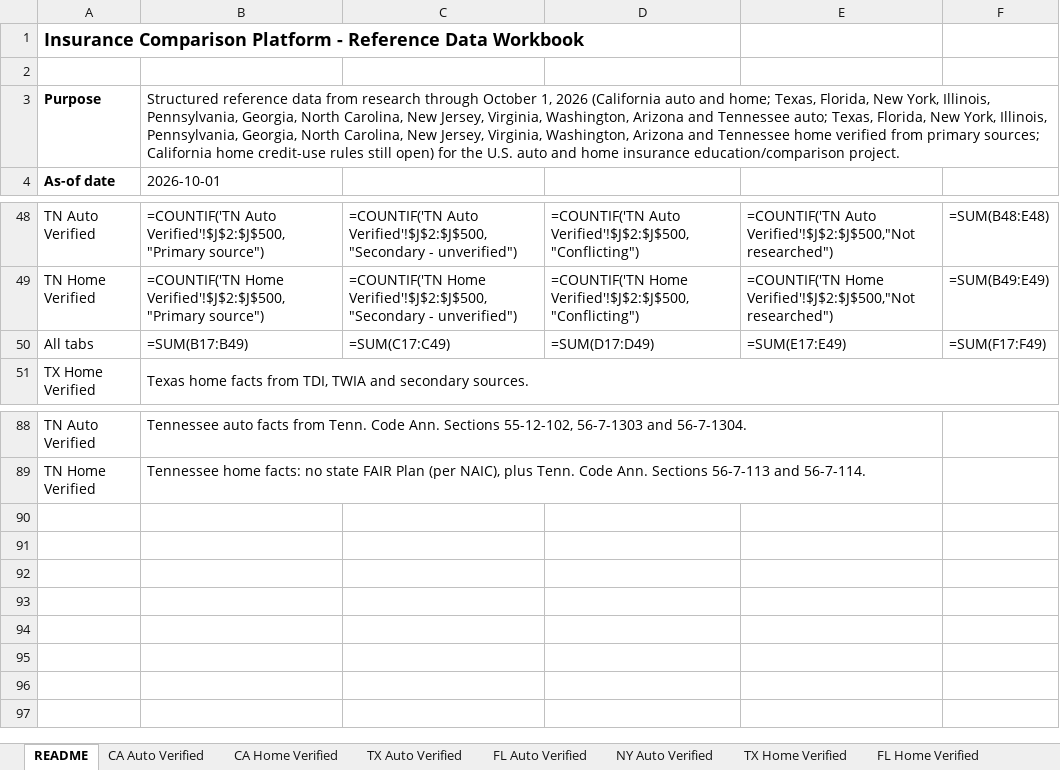
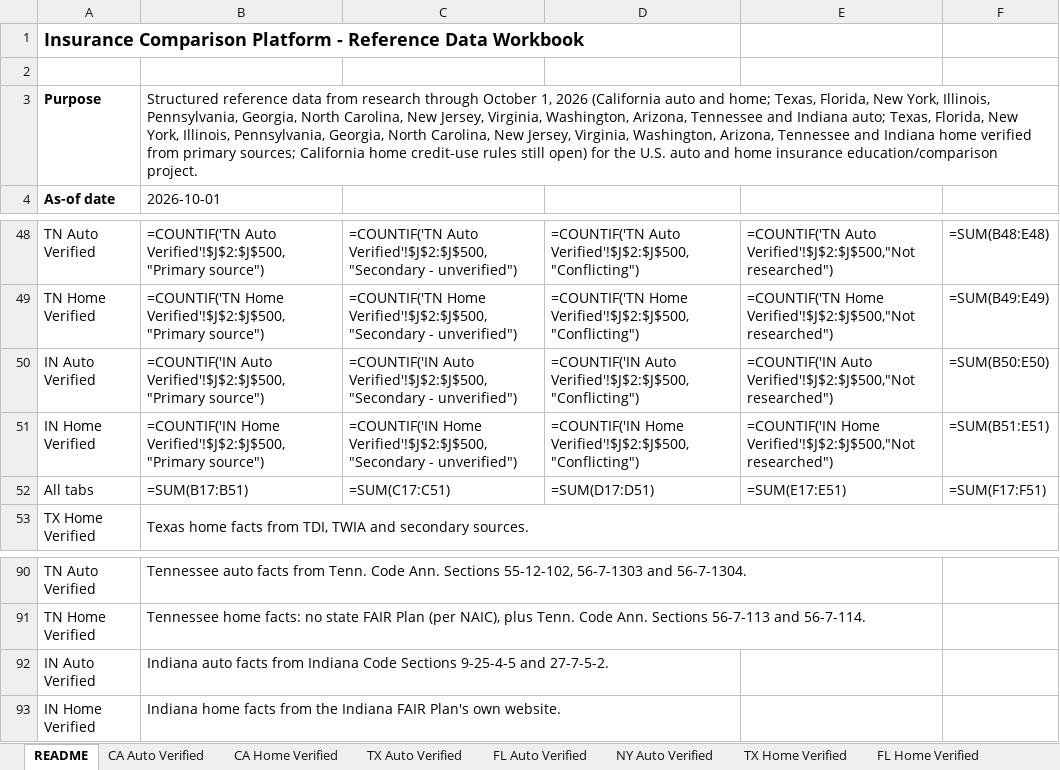
Before and after one commit to sriramshravanthi/insurance-site, an Excel workbook: DATA/Insurance_Reference_Data_v5.xlsx, sheet README, drawn as a sheet; only a part is shown, gaps mark what is left out; values as stored, in another font and other column widths than the file's, no borders; formulas without a stored value are shown as written; addresses are those after the commit; the diff names each change by its address in the sheet, - before the commit and + after, or states it on an @@ line.

```diff
--- a/DATA/Insurance_Reference_Data_v5.xlsx (sheet README)
+++ b/DATA/Insurance_Reference_Data_v5.xlsx (sheet README)
-B3: …Virginia, Washington, Arizona and Tennessee auto; Texas, Florida, New York, Illinois, Pennsylvania, Georgia, North Carolina, New Jersey, Virginia, Washington, Arizona and Tennessee home verified…
+B3: …Virginia, Washington, Arizona, Tennessee and Indiana auto; Texas, Florida, New York, Illinois, Pennsylvania, Georgia, North Carolina, New Jersey, Virginia, Washington, Arizona, Tennessee and Indiana home verified…
+row 50: IN Auto Verified | =COUNTIF('IN Auto Verified'!$J$2:$J$500,"Primary source") | =COUNTIF('IN Auto Verified'!$J$2:$J$500,"Secondary - unverified") | =COUNTIF('IN Auto Verified'!$J$2:$J$500,"Conflicting") | =COUNTIF('IN Auto Verified'!$J$2:$J$500,"Not researched") | =SUM(B50:E50)
+row 51: IN Home Verified | =COUNTIF('IN Home Verified'!$J$2:$J$500,"Primary source") | =COUNTIF('IN Home Verified'!$J$2:$J$500,"Secondary - unverified") | =COUNTIF('IN Home Verified'!$J$2:$J$500,"Conflicting") | =COUNTIF('IN Home Verified'!$J$2:$J$500,"Not researched") | =SUM(B51:E51)
-B52: =SUM(B17:B49)
+B52: =SUM(B17:B51)
-C52: =SUM(C17:C49)
+C52: =SUM(C17:C51)
-D52: =SUM(D17:D49)
+D52: =SUM(D17:D51)
-E52: =SUM(E17:E49)
+E52: =SUM(E17:E51)
-F52: =SUM(F17:F49)
+F52: =SUM(F17:F51)
+row 92: IN Auto Verified | Indiana auto facts from Indiana Code Sections 9-25-4-5 and 27-7-5-2.
+row 93: IN Home Verified | Indiana home facts from the Indiana FAIR Plan's own website.
```
Also changed, not shown: sheet Sources, sheet State Min Limits, other sheet tabs, 3 other files.
